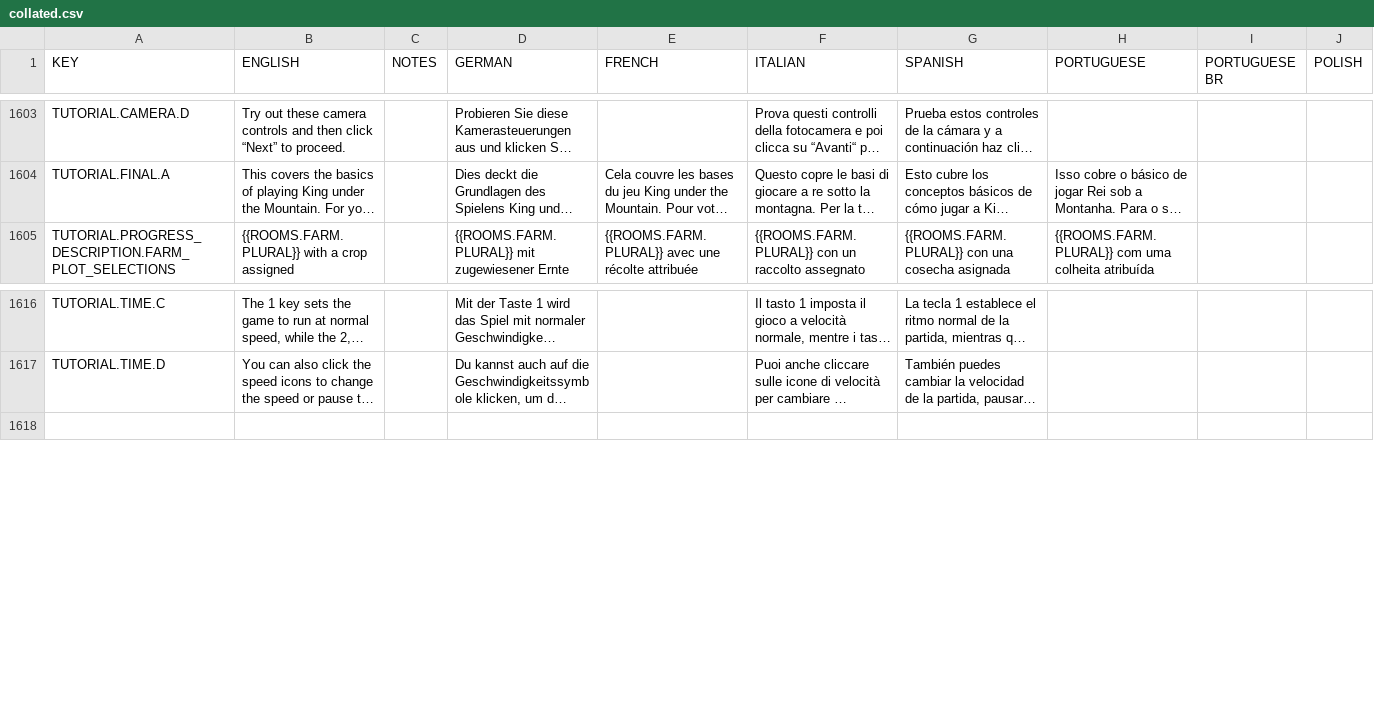
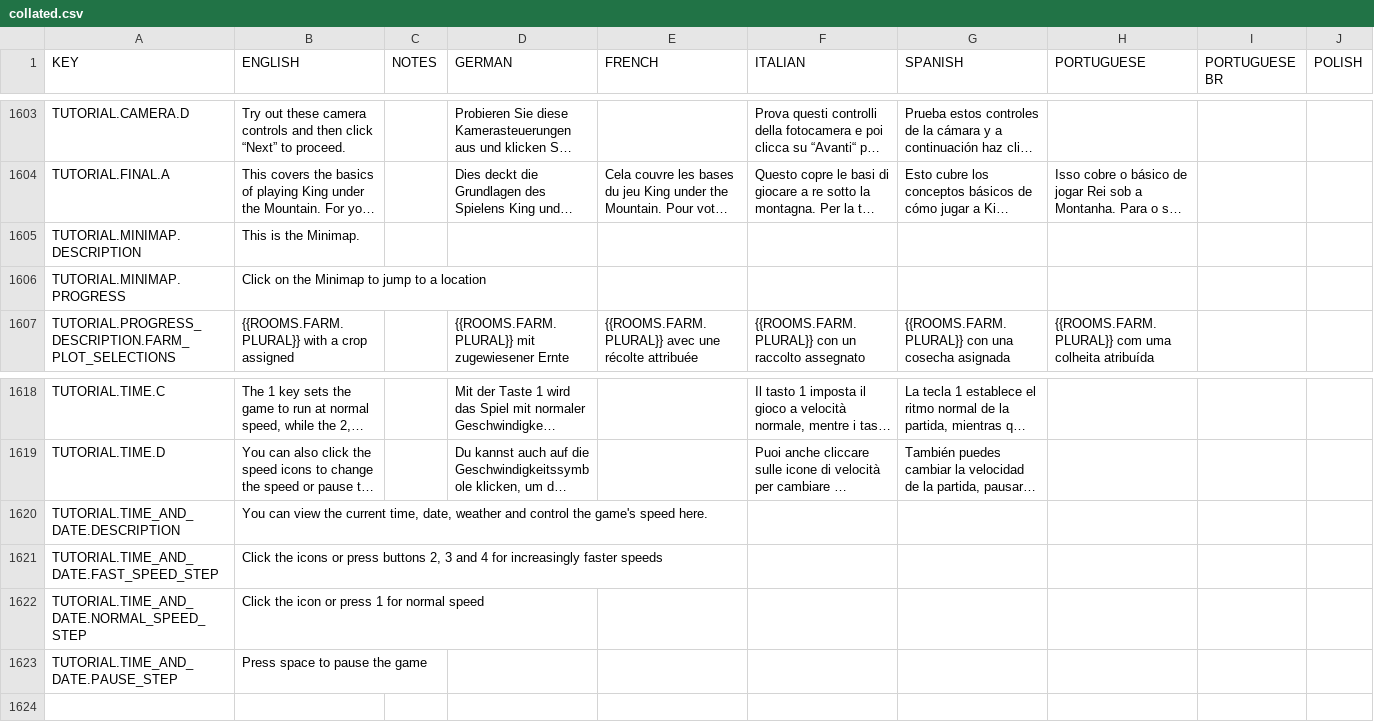
Before and after one commit to rossturner/mountaincore, a CSV file: core/assets/translations/collated.csv, drawn as a sheet; only a part is shown, gaps mark what is left out; long unchanged cells end in …; rows hold the shown columns only; the diff names each change by its address in the sheet, - before the commit and + after, or states it on an @@ line.

Commit message:
#266 Further update of tutorial

```diff
--- a/core/assets/translations/collated.csv
+++ b/core/assets/translations/collated.csv
+row 1605: TUTORIAL.MINIMAP.DESCRIPTION | This is the Minimap.
+row 1606: TUTORIAL.MINIMAP.PROGRESS | Click on the Minimap to jump to a location
+row 1620: TUTORIAL.TIME_AND_DATE.DESCRIPTION | You can view the current time, date, weather and control the game's speed here.
+row 1621: TUTORIAL.TIME_AND_DATE.FAST_SPEED_STEP | Click the icons or press buttons 2, 3 and 4 for increasingly faster speeds
+row 1622: TUTORIAL.TIME_AND_DATE.NORMAL_SPEED_STEP | Click the icon or press 1 for normal speed
+row 1623: TUTORIAL.TIME_AND_DATE.PAUSE_STEP | Press space to pause the game
```
Also changed, not shown: core/mods/base/translations/translations.csv, 7 other files.
